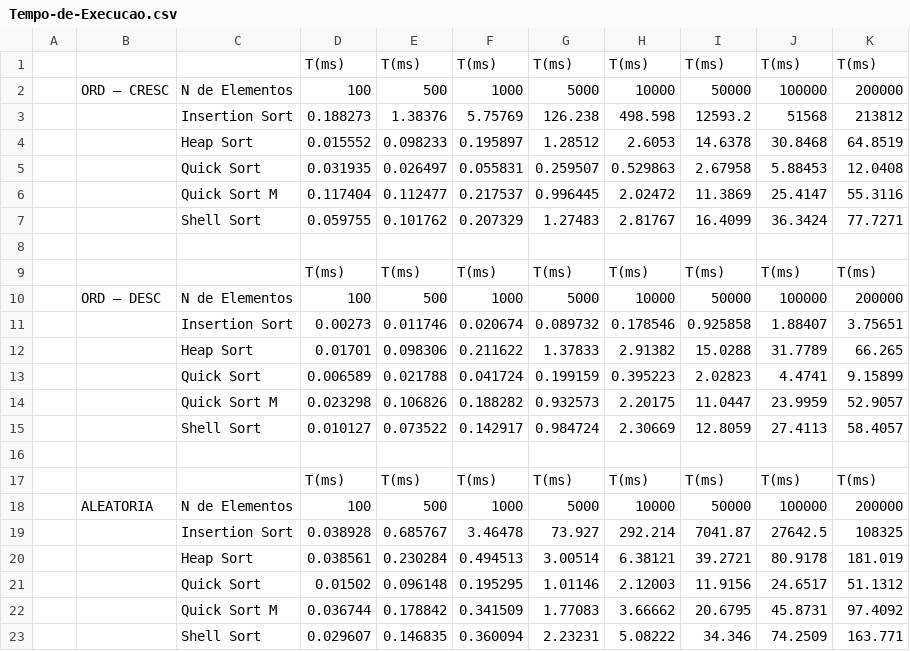
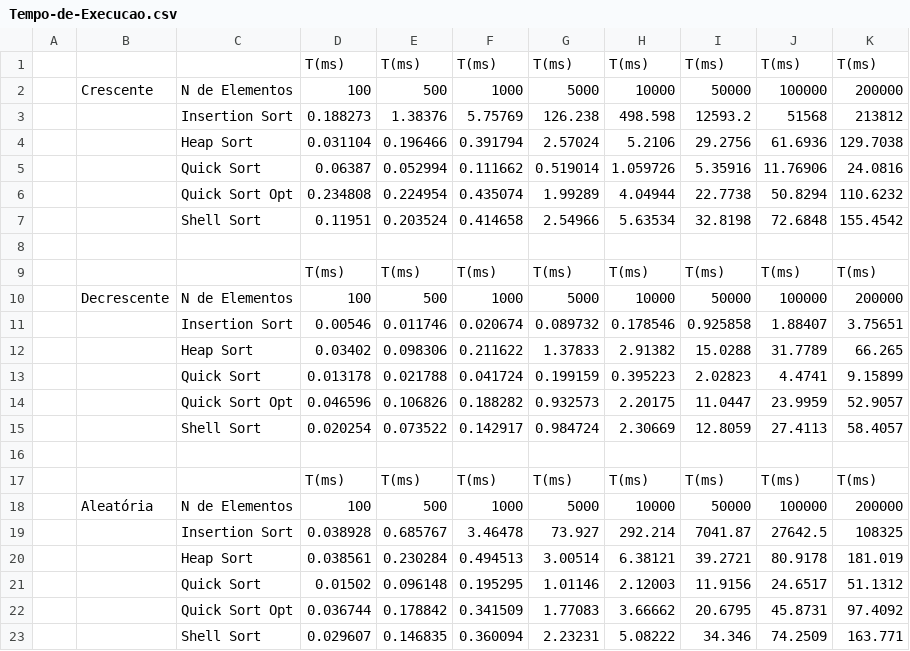
Before and after one commit to Luiz6ustav0/ED-DCC205, a CSV file: TP2/utils/Tempo-de-Execucao.csv, drawn as a sheet.

```diff
--- a/TP2/utils/Tempo-de-Execucao.csv
+++ b/TP2/utils/Tempo-de-Execucao.csv
@@ -1,19 +1,19 @@
 ,,,T(ms),T(ms),T(ms),T(ms),T(ms),T(ms),T(ms),T(ms)
-,ORD – CRESC,N de Elementos,100,500,1000,5000,10000,50000,100000,200000
+,Crescente,N de Elementos,100,500,1000,5000,10000,50000,100000,200000
 ,,Insertion Sort,0.188273,1.38376,5.75769,126.238,498.598,12593.2,51568,213812
-,,Heap Sort,0.015552,0.098233,0.195897,1.28512,2.6053,14.6378,30.8468,64.8519
-,,Quick Sort,0.031935,0.026497,0.055831,0.259507,0.529863,2.67958,5.88453,12.0408
-,,Quick Sort M,0.117404,0.112477,0.217537,0.996445,2.02472,11.3869,25.4147,55.3116
-,,Shell Sort,0.059755,0.101762,0.207329,1.27483,2.81767,16.4099,36.3424,77.7271
+,,Heap Sort,0.031104,0.196466,0.391794,2.57024,5.2106,29.2756,61.6936,129.7038
+,,Quick Sort,0.06387,0.052994,0.111662,0.519014,1.059726,5.35916,11.76906,24.0816
+,,Quick Sort Opt,0.234808,0.224954,0.435074,1.99289,4.04944,22.7738,50.8294,110.6232
+,,Shell Sort,0.11951,0.203524,0.414658,2.54966,5.63534,32.8198,72.6848,155.4542
 ,,,,,,,,,,
 ,,,T(ms),T(ms),T(ms),T(ms),T(ms),T(ms),T(ms),T(ms)
-,ORD – DESC,N de Elementos,100,500,1000,5000,10000,50000,100000,200000
-,,Insertion Sort,0.00273,0.011746,0.020674,0.089732,0.178546,0.925858,1.88407,3.75651
-,,Heap Sort,0.01701,0.098306,0.211622,1.37833,2.91382,15.0288,31.7789,66.265
-,,Quick Sort,0.006589,0.021788,0.041724,0.199159,0.395223,2.02823,4.4741,9.15899
-,,Quick Sort M,0.023298,0.106826,0.188282,0.932573,2.20175,11.0447,23.9959,52.9057
-,,Shell Sort,0.010127,0.073522,0.142917,0.984724,2.30669,12.8059,27.4113,58.4057
+,Decrescente,N de Elementos,100,500,1000,5000,10000,50000,100000,200000
+,,Insertion Sort,0.00546,0.011746,0.020674,0.089732,0.178546,0.925858,1.88407,3.75651
+,,Heap Sort,0.03402,0.098306,0.211622,1.37833,2.91382,15.0288,31.7789,66.265
+,,Quick Sort,0.013178,0.021788,0.041724,0.199159,0.395223,2.02823,4.4741,9.15899
+,,Quick Sort Opt,0.046596,0.106826,0.188282,0.932573,2.20175,11.0447,23.9959,52.9057
+,,Shell Sort,0.020254,0.073522,0.142917,0.984724,2.30669,12.8059,27.4113,58.4057
 ,,,,,,,,,,
 ,,,T(ms),T(ms),T(ms),T(ms),T(ms),T(ms),T(ms),T(ms)
-,ALEATORIA,N de Elementos,100,500,1000,5000,10000,50000,100000,200000
+,Aleatória,N de Elementos,100,500,1000,5000,10000,50000,100000,200000
 ,,Insertion Sort,0.038928,0.685767,3.46478,73.927,292.214,7041.87,27642.5,108325
@@ -21,3 +21,3 @@
 ,,Quick Sort,0.01502,0.096148,0.195295,1.01146,2.12003,11.9156,24.6517,51.1312
-,,Quick Sort M,0.036744,0.178842,0.341509,1.77083,3.66662,20.6795,45.8731,97.4092
+,,Quick Sort Opt,0.036744,0.178842,0.341509,1.77083,3.66662,20.6795,45.8731,97.4092
 ,,Shell Sort,0.029607,0.146835,0.360094,2.23231,5.08222,34.346,74.2509,163.771
```
Also changed, not shown: 6 other files.
